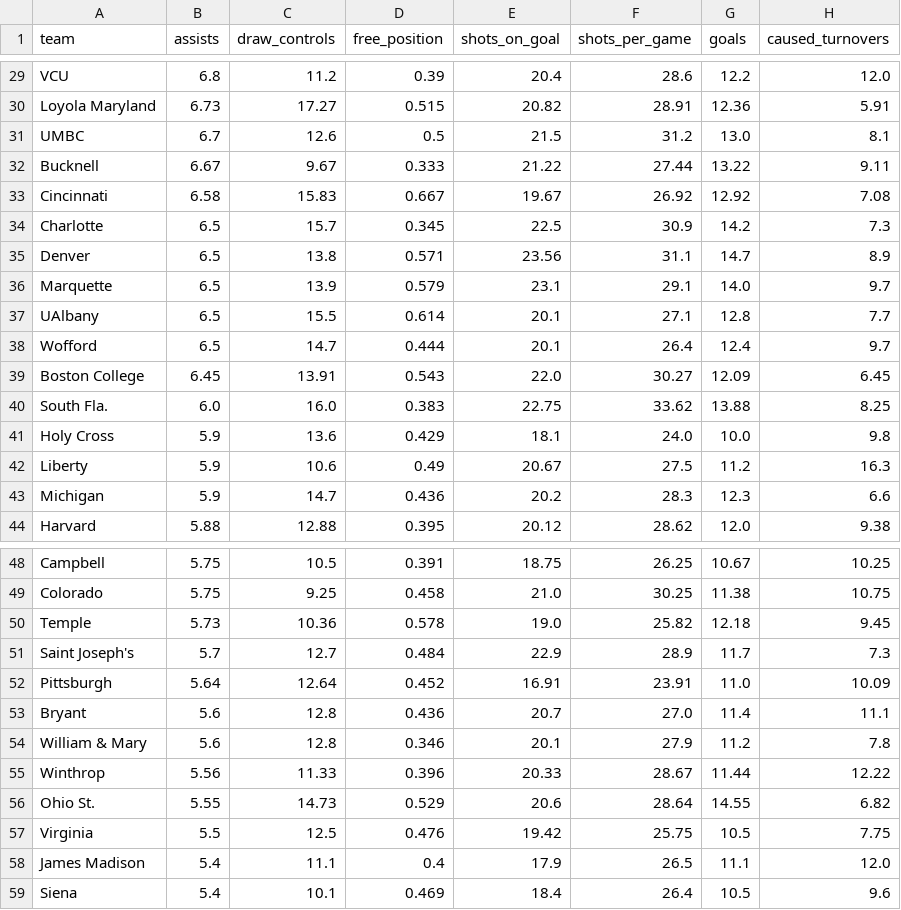
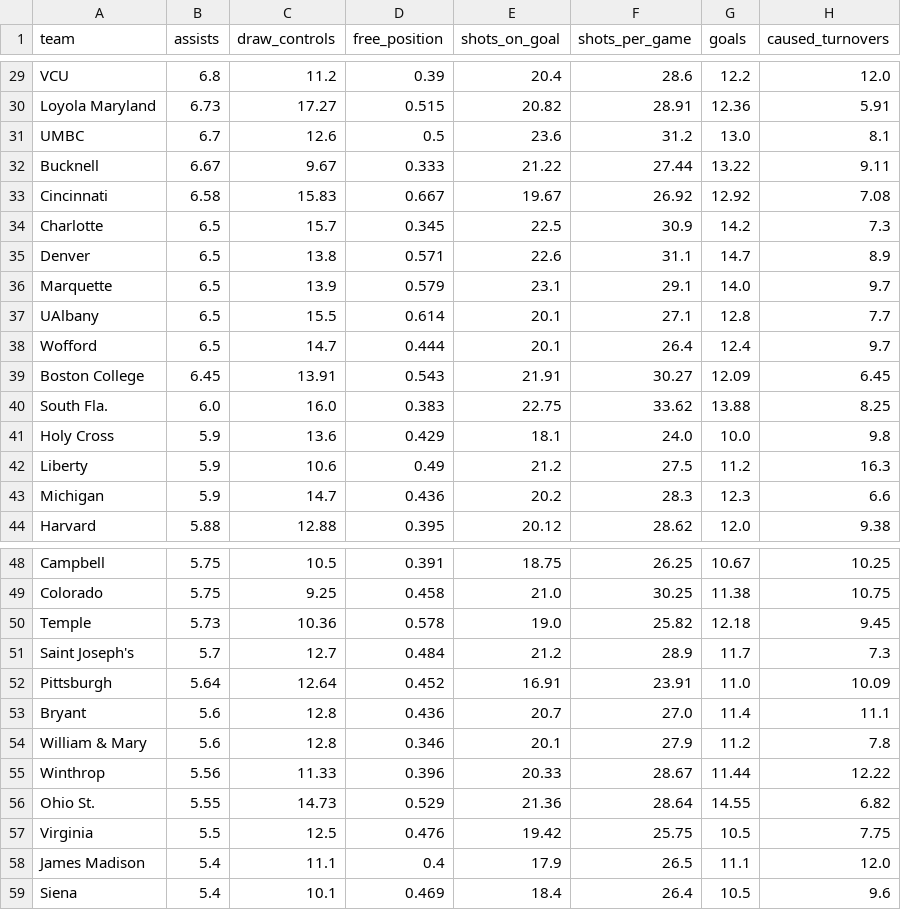
Before and after one commit to Avery-May-2/ncaa-womens-lacrosse-offense, a CSV file: data/ncaa_womens_lacrosse_team_stats_2026.csv, drawn as a sheet; only a part is shown, gaps mark what is left out; the diff covers the shown part only.

```diff
--- a/data/ncaa_womens_lacrosse_team_stats_2026.csv
+++ b/data/ncaa_womens_lacrosse_team_stats_2026.csv
@@ -30,3 +30,3 @@ VCU,6.8,11.2,0.39,20.4,28.6,12.2,12.0
 Loyola Maryland,6.73,17.27,0.515,20.82,28.91,12.36,5.91
-UMBC,6.7,12.6,0.5,21.5,31.2,13.0,8.1
+UMBC,6.7,12.6,0.5,23.6,31.2,13.0,8.1
 Bucknell,6.67,9.67,0.333,21.22,27.44,13.22,9.11
@@ -34,3 +34,3 @@ Cincinnati,6.58,15.83,0.667,19.67,26.92,12.92,7.08
 Charlotte,6.5,15.7,0.345,22.5,30.9,14.2,7.3
-Denver,6.5,13.8,0.571,23.56,31.1,14.7,8.9
+Denver,6.5,13.8,0.571,22.6,31.1,14.7,8.9
 Marquette,6.5,13.9,0.579,23.1,29.1,14.0,9.7
@@ -38,6 +38,6 @@ UAlbany,6.5,15.5,0.614,20.1,27.1,12.8,7.7
 Wofford,6.5,14.7,0.444,20.1,26.4,12.4,9.7
-Boston College,6.45,13.91,0.543,22.0,30.27,12.09,6.45
+Boston College,6.45,13.91,0.543,21.91,30.27,12.09,6.45
 South Fla.,6.0,16.0,0.383,22.75,33.62,13.88,8.25
 Holy Cross,5.9,13.6,0.429,18.1,24.0,10.0,9.8
-Liberty,5.9,10.6,0.49,20.67,27.5,11.2,16.3
+Liberty,5.9,10.6,0.49,21.2,27.5,11.2,16.3
 Michigan,5.9,14.7,0.436,20.2,28.3,12.3,6.6
@@ -50,3 +50,3 @@ Colorado,5.75,9.25,0.458,21.0,30.25,11.38,10.75
 Temple,5.73,10.36,0.578,19.0,25.82,12.18,9.45
-Saint Joseph's,5.7,12.7,0.484,22.9,28.9,11.7,7.3
+Saint Joseph's,5.7,12.7,0.484,21.2,28.9,11.7,7.3
 Pittsburgh,5.64,12.64,0.452,16.91,23.91,11.0,10.09
@@ -55,3 +55,3 @@ William & Mary,5.6,12.8,0.346,20.1,27.9,11.2,7.8
 Winthrop,5.56,11.33,0.396,20.33,28.67,11.44,12.22
-Ohio St.,5.55,14.73,0.529,20.6,28.64,14.55,6.82
+Ohio St.,5.55,14.73,0.529,21.36,28.64,14.55,6.82
 Virginia,5.5,12.5,0.476,19.42,25.75,10.5,7.75
```
Also changed, not shown: 2 added rows, 2 removed rows and 4 edited cells elsewhere in this file.
